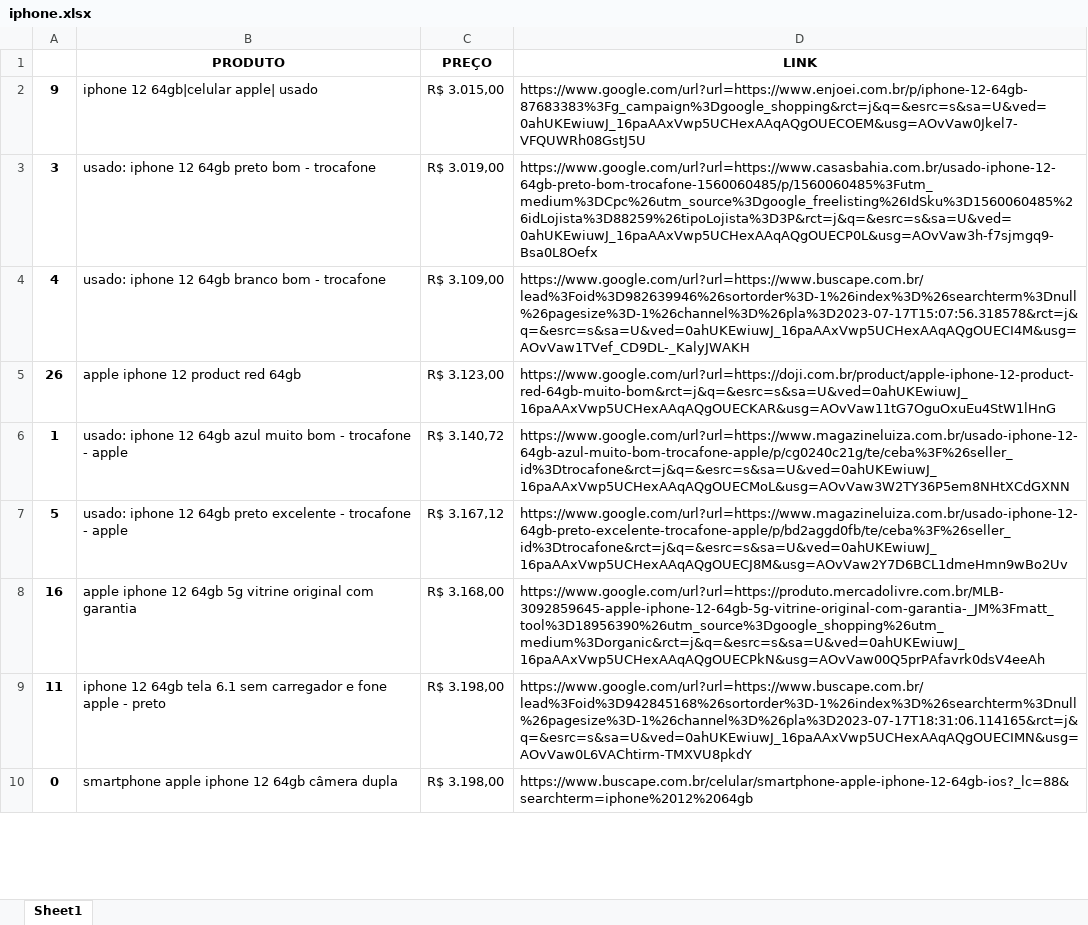
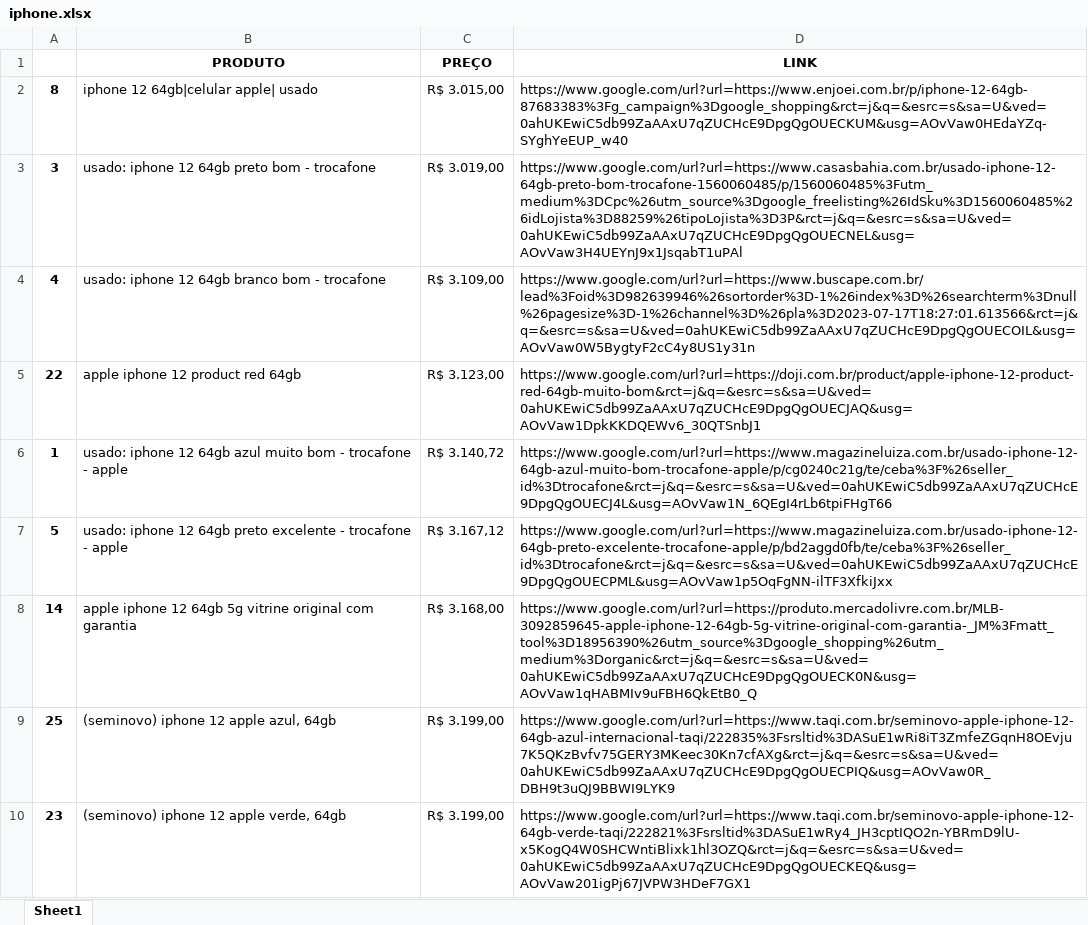
Before and after one commit to NicoArth-17/pesquisa_de_preco, an Excel workbook: PesquisarPreço/arquivos/resultados/iphone.xlsx, sheet Sheet1, drawn as a sheet; only a part is shown; values as stored, in another font and other column widths than the file's, no borders; removed rows and columns are numbered as before the commit, all else as after; the diff covers the shown part only; the diff names each change by its address in the sheet, - before the commit and + after, or states it on an @@ line.

```diff
--- a/PesquisarPreço/arquivos/resultados/iphone.xlsx (sheet Sheet1)
+++ b/PesquisarPreço/arquivos/resultados/iphone.xlsx (sheet Sheet1)
-A2: 9
+A2: 8
-D2 (LINK): https://www.google.com/url?url=https://www.enjoei.com.br/p/iphone-12-64gb-87683383%3Fg_campaign%3Dgoogle_shopping&rct=j&q=&esrc=s&sa=U&ved=0ahUKEwiuwJ_16paAAxVwp5UCHexAAqAQgOUECOEM&usg=AOvVaw0Jkel7-VFQUWRh08GstJ5U
+D2 (LINK): https://www.google.com/url?url=https://www.enjoei.com.br/p/iphone-12-64gb-87683383%3Fg_campaign%3Dgoogle_shopping&rct=j&q=&esrc=s&sa=U&ved=0ahUKEwiC5db99ZaAAxU7qZUCHcE9DpgQgOUECKUM&usg=AOvVaw0HEdaYZq-SYghYeEUP_w40
-D3 (LINK): https://www.google.com/url?url=https://www.casasbahia.com.br/usado-iphone-12-64gb-preto-bom-trocafone-1560060485/p/1560060485%3Futm_medium%3DCpc%26utm_source%3Dgoogle_freelisting%26IdSku%3D1560060485%26idLojista%3D88259%26tipoLojista%3D3P&rct=j&q=&esrc=s&sa=U&ved=0ahUKEwiuwJ_16paAAxVwp5UCHexAAqAQgOUECP0L&usg=AOvVaw3h-f7sjmgq9-Bsa0L8Oefx
+D3 (LINK): https://www.google.com/url?url=https://www.casasbahia.com.br/usado-iphone-12-64gb-preto-bom-trocafone-1560060485/p/1560060485%3Futm_medium%3DCpc%26utm_source%3Dgoogle_freelisting%26IdSku%3D1560060485%26idLojista%3D88259%26tipoLojista%3D3P&rct=j&q=&esrc=s&sa=U&ved=0ahUKEwiC5db99ZaAAxU7qZUCHcE9DpgQgOUECNEL&usg=AOvVaw3H4UEYnJ9x1JsqabT1uPAl
-D4 (LINK): https://www.google.com/url?url=https://www.buscape.com.br/lead%3Foid%3D982639946%26sortorder%3D-1%26index%3D%26searchterm%3Dnull%26pagesize%3D-1%26channel%3D%26pla%3D2023-07-17T15:07:56.318578&rct=j&q=&esrc=s&sa=U&ved=0ahUKEwiuwJ_16paAAxVwp5UCHexAAqAQgOUECI4M&usg=AOvVaw1TVef_CD9DL-_KalyJWAKH
+D4 (LINK): https://www.google.com/url?url=https://www.buscape.com.br/lead%3Foid%3D982639946%26sortorder%3D-1%26index%3D%26searchterm%3Dnull%26pagesize%3D-1%26channel%3D%26pla%3D2023-07-17T18:27:01.613566&rct=j&q=&esrc=s&sa=U&ved=0ahUKEwiC5db99ZaAAxU7qZUCHcE9DpgQgOUECOIL&usg=AOvVaw0W5BygtyF2cC4y8US1y31n
-A5: 26
+A5: 22
-D5 (LINK): https://www.google.com/url?url=https://doji.com.br/product/apple-iphone-12-product-red-64gb-muito-bom&rct=j&q=&esrc=s&sa=U&ved=0ahUKEwiuwJ_16paAAxVwp5UCHexAAqAQgOUECKAR&usg=AOvVaw11tG7OguOxuEu4StW1lHnG
+D5 (LINK): https://www.google.com/url?url=https://doji.com.br/product/apple-iphone-12-product-red-64gb-muito-bom&rct=j&q=&esrc=s&sa=U&ved=0ahUKEwiC5db99ZaAAxU7qZUCHcE9DpgQgOUECJAQ&usg=AOvVaw1DpkKKDQEWv6_30QTSnbJ1
-D6 (LINK): https://www.google.com/url?url=https://www.magazineluiza.com.br/usado-iphone-12-64gb-azul-muito-bom-trocafone-apple/p/cg0240c21g/te/ceba%3F%26seller_id%3Dtrocafone&rct=j&q=&esrc=s&sa=U&ved=0ahUKEwiuwJ_16paAAxVwp5UCHexAAqAQgOUECMoL&usg=AOvVaw3W2TY36P5em8NHtXCdGXNN
+D6 (LINK): https://www.google.com/url?url=https://www.magazineluiza.com.br/usado-iphone-12-64gb-azul-muito-bom-trocafone-apple/p/cg0240c21g/te/ceba%3F%26seller_id%3Dtrocafone&rct=j&q=&esrc=s&sa=U&ved=0ahUKEwiC5db99ZaAAxU7qZUCHcE9DpgQgOUECJ4L&usg=AOvVaw1N_6QEgI4rLb6tpiFHgT66
-D7 (LINK): https://www.google.com/url?url=https://www.magazineluiza.com.br/usado-iphone-12-64gb-preto-excelente-trocafone-apple/p/bd2aggd0fb/te/ceba%3F%26seller_id%3Dtrocafone&rct=j&q=&esrc=s&sa=U&ved=0ahUKEwiuwJ_16paAAxVwp5UCHexAAqAQgOUECJ8M&usg=AOvVaw2Y7D6BCL1dmeHmn9wBo2Uv
+D7 (LINK): https://www.google.com/url?url=https://www.magazineluiza.com.br/usado-iphone-12-64gb-preto-excelente-trocafone-apple/p/bd2aggd0fb/te/ceba%3F%26seller_id%3Dtrocafone&rct=j&q=&esrc=s&sa=U&ved=0ahUKEwiC5db99ZaAAxU7qZUCHcE9DpgQgOUECPML&usg=AOvVaw1p5OqFgNN-ilTF3XfkiJxx
-A8: 16
+A8: 14
-D8 (LINK): https://www.google.com/url?url=https://produto.mercadolivre.com.br/MLB-3092859645-apple-iphone-12-64gb-5g-vitrine-original-com-garantia-_JM%3Fmatt_tool%3D18956390%26utm_source%3Dgoogle_shopping%26utm_medium%3Dorganic&rct=j&q=&esrc=s&sa=U&ved=0ahUKEwiuwJ_16paAAxVwp5UCHexAAqAQgOUECPkN&usg=AOvVaw00Q5prPAfavrk0dsV4eeAh
+D8 (LINK): https://www.google.com/url?url=https://produto.mercadolivre.com.br/MLB-3092859645-apple-iphone-12-64gb-5g-vitrine-original-com-garantia-_JM%3Fmatt_tool%3D18956390%26utm_source%3Dgoogle_shopping%26utm_medium%3Dorganic&rct=j&q=&esrc=s&sa=U&ved=0ahUKEwiC5db99ZaAAxU7qZUCHcE9DpgQgOUECK0N&usg=AOvVaw1qHABMIv9uFBH6QkEtB0_Q
-row 9: 11 | iphone 12 64gb tela 6.1 sem carregador e fone apple - preto | R$ 3.198,00 | https://www.google.com/url?url=https://www.buscape.com.br/lead%3Foid%3D942845168%26sortorder%3D-1%26index%3D%26searchterm%3Dnull%26pagesize%3D-1%26channel%3D%26pla%3D2023-07-17T18:31:06.114165&rct=j&q=&esrc=s&sa=U&ved=0ahUKEwiuwJ_16paAAxVwp5UCHexAAqAQgOUECIMN&usg=AOvVaw0L6VAChtirm-TMXVU8pkdY
-row 10: 0 | smartphone apple iphone 12 64gb câmera dupla | R$ 3.198,00 | https://www.buscape.com.br/celular/smartphone-apple-iphone-12-64gb-ios?_lc=88&searchterm=iphone%2012%2064gb
+row 9: 25 | (seminovo) iphone 12 apple azul, 64gb | R$ 3.199,00 | https://www.google.com/url?url=https://www.taqi.com.br/seminovo-apple-iphone-12-64gb-azul-internacional-taqi/222835%3Fsrsltid%3DASuE1wRi8iT3ZmfeZGqnH8OEvju7K5QKzBvfv75GERY3MKeec30Kn7cfAXg&rct=j&q=&esrc=s&sa=U&ved=0ahUKEwiC5db99ZaAAxU7qZUCHcE9DpgQgOUECPIQ&usg=AOvVaw0R_DBH9t3uQJ9BBWI9LYK9
+row 10: 23 | (seminovo) iphone 12 apple verde, 64gb | R$ 3.199,00 | https://www.google.com/url?url=https://www.taqi.com.br/seminovo-apple-iphone-12-64gb-verde-taqi/222821%3Fsrsltid%3DASuE1wRy4_JH3cptIQO2n-YBRmD9lU-x5KogQ4W0SHCWntiBlixk1hl3OZQ&rct=j&q=&esrc=s&sa=U&ved=0ahUKEwiC5db99ZaAAxU7qZUCHcE9DpgQgOUECKEQ&usg=AOvVaw201igPj67JVPW3HDeF7GX1
```
Also changed, not shown: 5 added rows, 7 removed rows and 38 edited cells elsewhere in this sheet, PesquisarPreço/arquivos/resultados/rtx.xlsx, 3 other files.
